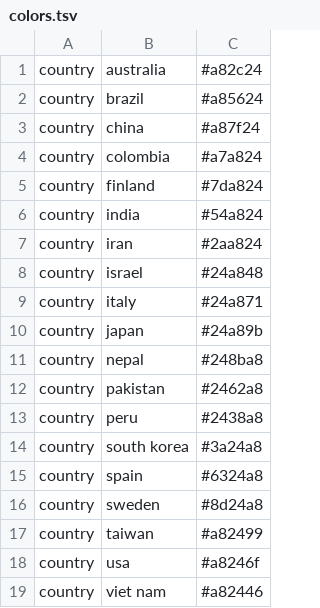
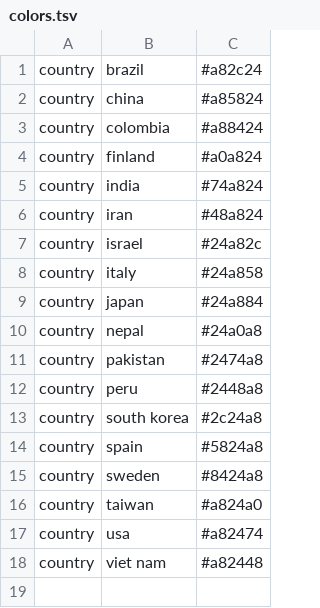
Before and after one commit to hivlab/sarscov2-epidemiology, a TSV file: config/colors.tsv, drawn as a sheet.

```diff
--- a/config/colors.tsv
+++ b/config/colors.tsv
@@ -1,19 +1,18 @@
-country	australia	#a82c24
-country	brazil	#a85624
-country	china	#a87f24
-country	colombia	#a7a824
-country	finland	#7da824
-country	india	#54a824
-country	iran	#2aa824
-country	israel	#24a848
-country	italy	#24a871
-country	japan	#24a89b
-country	nepal	#248ba8
-country	pakistan	#2462a8
-country	peru	#2438a8
-country	south korea	#3a24a8
-country	spain	#6324a8
-country	sweden	#8d24a8
-country	taiwan	#a82499
-country	usa	#a8246f
-country	viet nam	#a82446
+country	brazil	#a82c24
+country	china	#a85824
+country	colombia	#a88424
+country	finland	#a0a824
+country	india	#74a824
+country	iran	#48a824
+country	israel	#24a82c
+country	italy	#24a858
+country	japan	#24a884
+country	nepal	#24a0a8
+country	pakistan	#2474a8
+country	peru	#2448a8
+country	south korea	#2c24a8
+country	spain	#5824a8
+country	sweden	#8424a8
+country	taiwan	#a824a0
+country	usa	#a82474
+country	viet nam	#a82448
```
Also changed, not shown: config/lat_longs.tsv, 4 other files.
